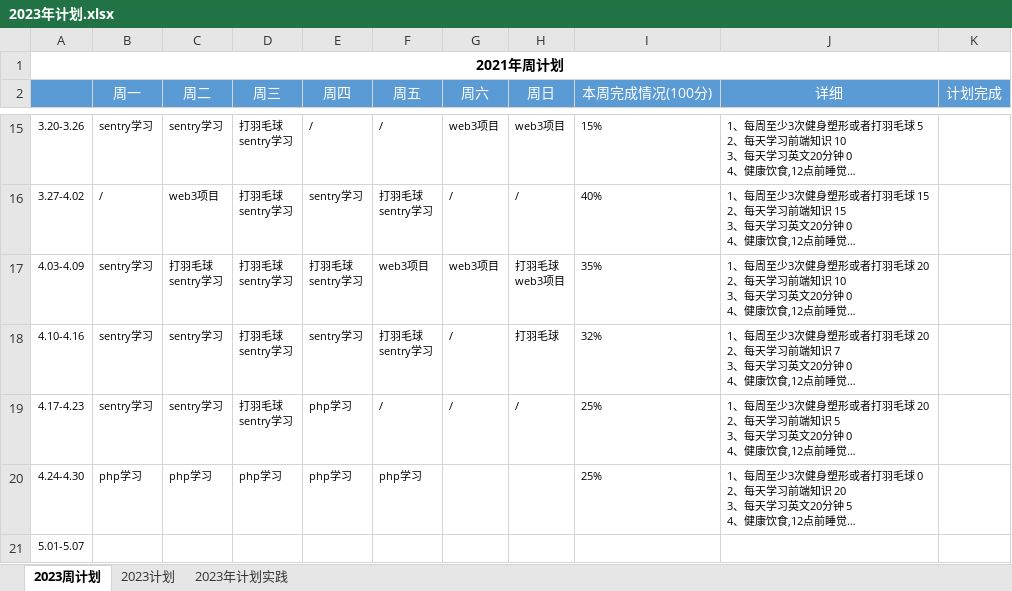
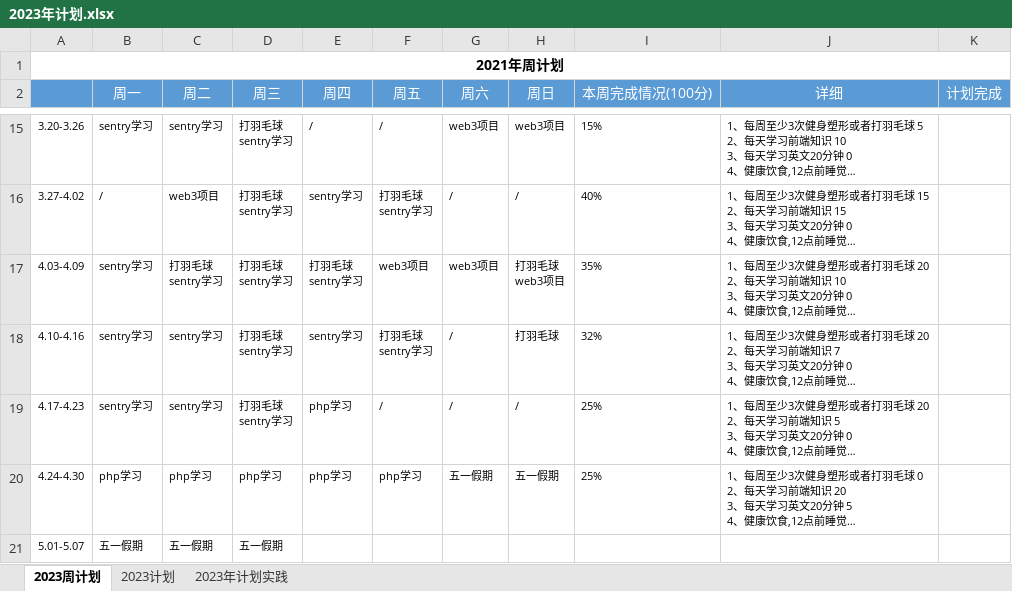
Before and after one commit to putao88/Document, an Excel workbook: docs/年终总结/2023年个人计划/2023年计划.xlsx, sheet 2023周计划, drawn as a sheet; only a part is shown, gaps mark what is left out; long unchanged cells end in …; values as stored, in another font and other column widths than the file's, no borders; conditional formats not drawn; the diff names each change by its address in the sheet, - before the commit and + after, or states it on an @@ line.

Commit message:
update

```diff
--- a/docs/年终总结/2023年个人计划/2023年计划.xlsx (sheet 2023周计划)
+++ b/docs/年终总结/2023年个人计划/2023年计划.xlsx (sheet 2023周计划)
-G20 (周六): (empty)
+G20 (周六): 五一假期
-H20 (周日): (empty)
+H20 (周日): 五一假期
-B21 (周一): (empty)
+B21 (周一): 五一假期
-C21 (周二): (empty)
+C21 (周二): 五一假期
-D21 (周三): (empty)
+D21 (周三): 五一假期
```
